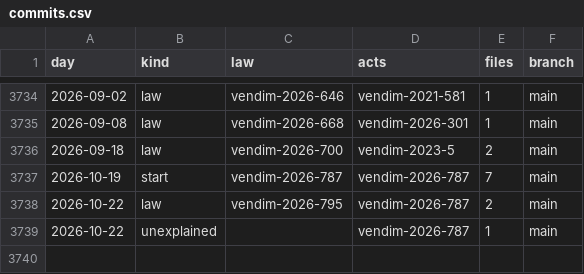
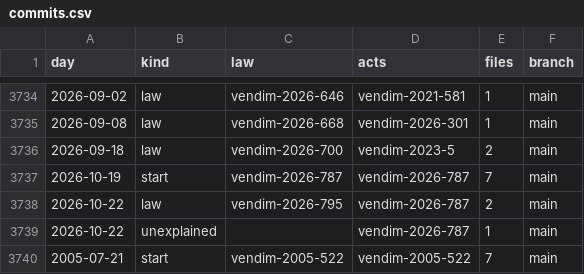
Before and after one commit to lexifina/albania-law, a CSV file: data/commits.csv, drawn as a sheet; only a part is shown, gaps mark what is left out.

Commit message:
Documentation, tables, tools and REPRODUCE.md
Appended 1 commits to 0ca8b42c022f; corpus sha256 81f2acbc775e16a3e10eb1fdb1d91617839aa2587ef57f6df4b63f66f34cc998, data retrieved 2026-11-03.

```diff
--- a/data/commits.csv
+++ b/data/commits.csv
@@ -3739 +3739,2 @@ day,kind,law,acts,files,branch
 2026-10-22,unexplained,,vendim-2026-787,1,main
+2005-07-21,start,vendim-2005-522,vendim-2005-522,7,main
```
Also changed, not shown: data/appends.csv, 10 other files.
